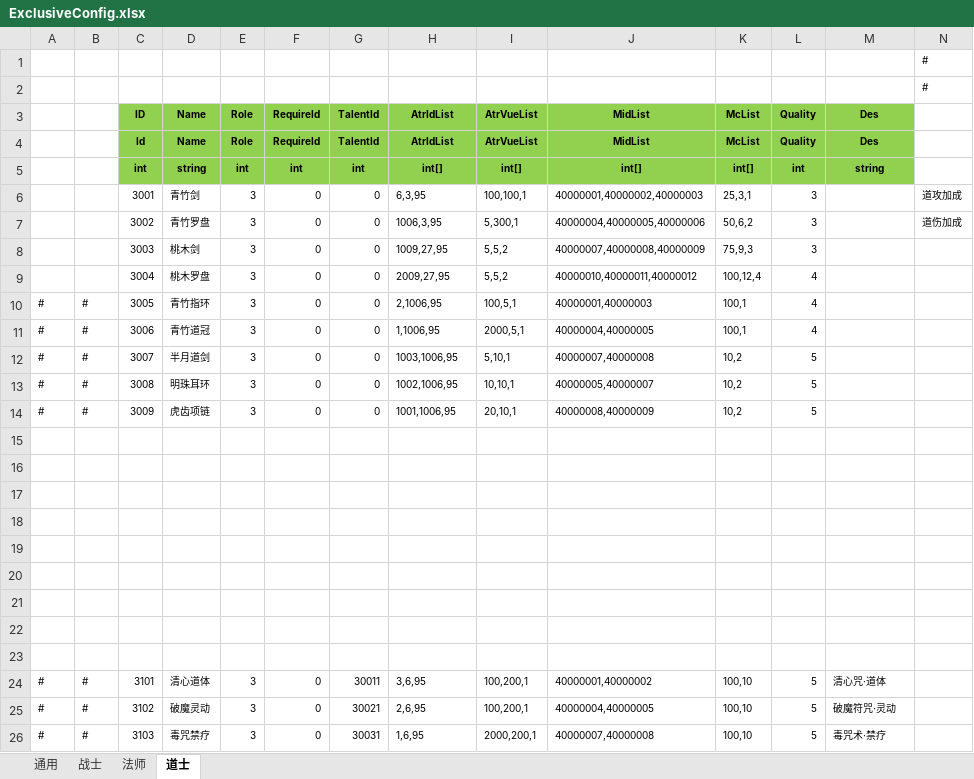
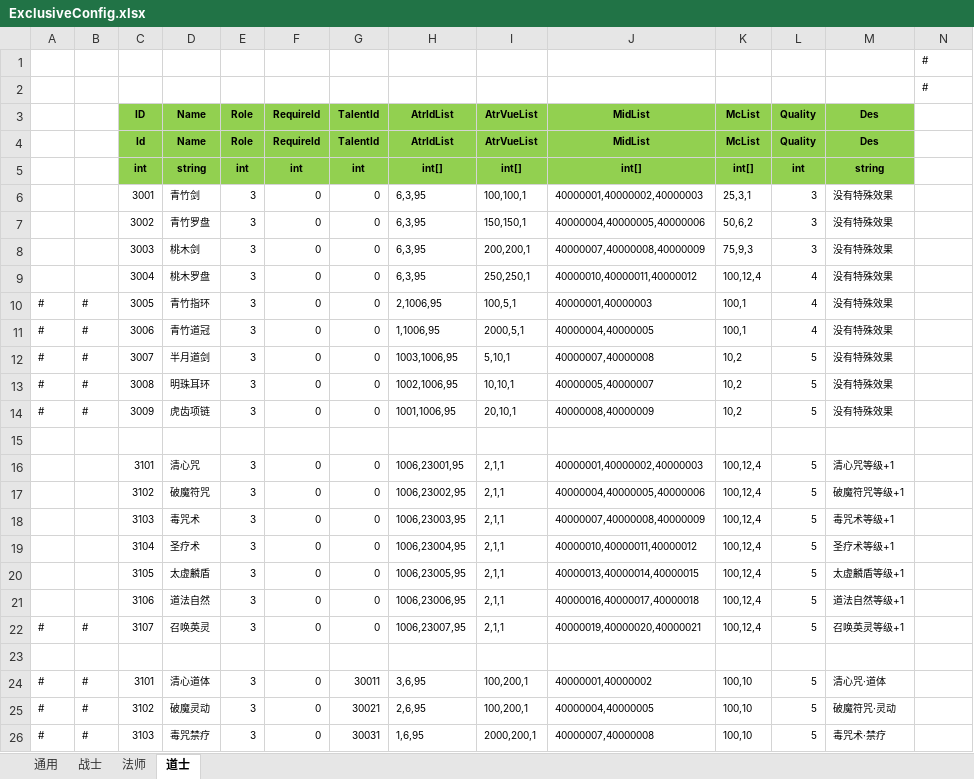
Before and after one commit to wokanjianyang/legend2, an Excel workbook: Excel/ExclusiveConfig.xlsx, sheet 道士, drawn as a sheet; only a part is shown; values as stored, in another font and other column widths than the file's, no borders; the diff names each change by its address in the sheet, - before the commit and + after, or states it on an @@ line.

```diff
--- a/Excel/ExclusiveConfig.xlsx (sheet 道士)
+++ b/Excel/ExclusiveConfig.xlsx (sheet 道士)
-M6:M14: (empty)
+M6:M14: 没有特殊效果
-N6: 道攻加成
+N6: (empty)
-H7: 1006,3,95
+H7: 6,3,95
-I7: 5,300,1
+I7: 150,150,1
-N7: 道伤加成
+N7: (empty)
-H8: 1009,27,95
+H8: 6,3,95
-I8: 5,5,2
+I8: 200,200,1
-H9: 2009,27,95
+H9: 6,3,95
-I9: 5,5,2
+I9: 250,250,1
-row 16: (empty)
+row 16:  |  | 3101 | 清心咒 | 3 | 0 | 0 | 1006,23001,95 | 2,1,1 | 40000001,40000002,40000003 | 100,12,4 | 5 | 清心咒等级+1
-row 17: (empty)
+row 17:  |  | 3102 | 破魔符咒 | 3 | 0 | 0 | 1006,23002,95 | 2,1,1 | 40000004,40000005,40000006 | 100,12,4 | 5 | 破魔符咒等级+1
-row 18: (empty)
+row 18:  |  | 3103 | 毒咒术 | 3 | 0 | 0 | 1006,23003,95 | 2,1,1 | 40000007,40000008,40000009 | 100,12,4 | 5 | 毒咒术等级+1
-row 19: (empty)
+row 19:  |  | 3104 | 圣疗术 | 3 | 0 | 0 | 1006,23004,95 | 2,1,1 | 40000010,40000011,40000012 | 100,12,4 | 5 | 圣疗术等级+1
-row 20: (empty)
+row 20:  |  | 3105 | 太虚麟盾 | 3 | 0 | 0 | 1006,23005,95 | 2,1,1 | 40000013,40000014,40000015 | 100,12,4 | 5 | 太虚麟盾等级+1
-row 21: (empty)
+row 21:  |  | 3106 | 道法自然 | 3 | 0 | 0 | 1006,23006,95 | 2,1,1 | 40000016,40000017,40000018 | 100,12,4 | 5 | 道法自然等级+1
-row 22: (empty)
+row 22: # | # | 3107 | 召唤英灵 | 3 | 0 | 0 | 1006,23007,95 | 2,1,1 | 40000019,40000020,40000021 | 100,12,4 | 5 | 召唤英灵等级+1
```
Also changed, not shown: sheet 战士, sheet 法师, sheet 通用, Excel/BabelConfig.xlsx, Excel/MonsterQualityConfig.xlsx, 20 other files.
